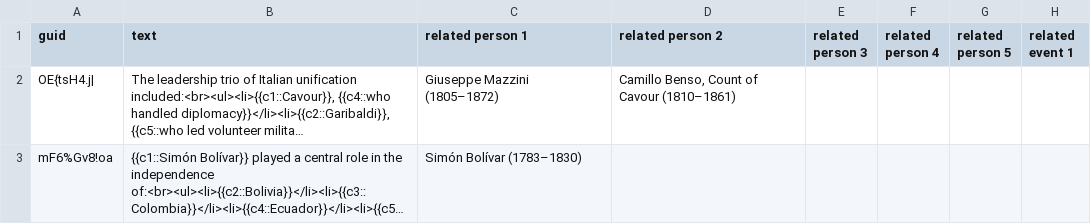
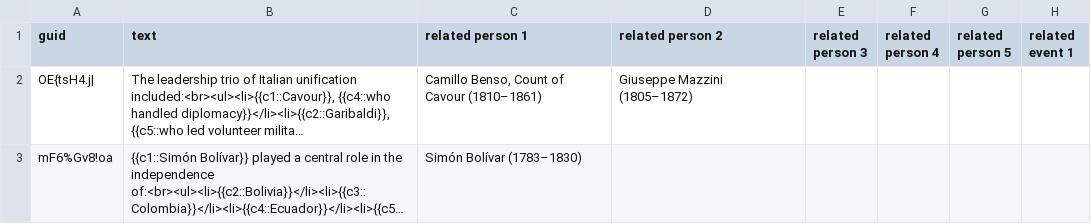
Before and after one commit to omarkohl/ultimate-history, a CSV file: src/data/cloze.csv, drawn as a sheet; only a part is shown; long unchanged cells end in …; the diff names each change by its address in the sheet, - before the commit and + after, or states it on an @@ line.

Commit message:
fix: sort all data alphabetically for reproducibility

```diff
--- a/src/data/cloze.csv
+++ b/src/data/cloze.csv
-C2 (related person 1): Giuseppe Mazzini (1805–1872)
+C2 (related person 1): Camillo Benso, Count of Cavour (1810–1861)
-D2 (related person 2): Camillo Benso, Count of Cavour (1810–1861)
+D2 (related person 2): Giuseppe Mazzini (1805–1872)
```
Also changed, not shown: src/data/person.csv, src/data/qa.csv.
